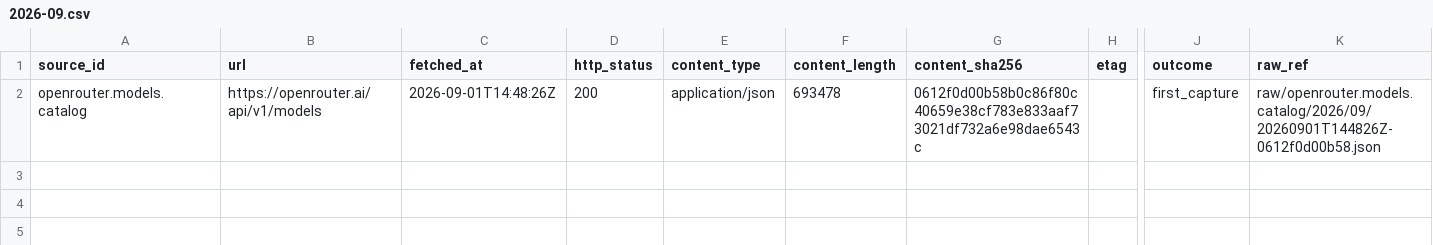
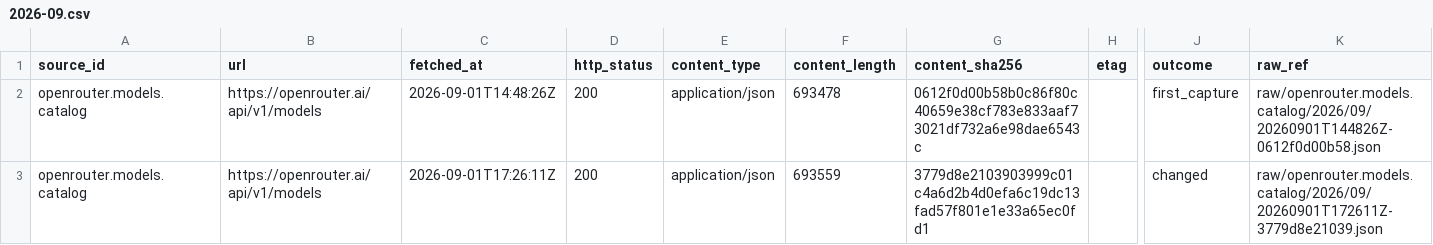
Before and after one commit to neldivad/wss-openrouter, a CSV file: manifest/openrouter.models.catalog/2026-09.csv, drawn as a sheet; only a part is shown, gaps mark what is left out; rows hold the shown columns only; the diff names each change by its address in the sheet, - before the commit and + after, or states it on an @@ line.

```diff
--- a/manifest/openrouter.models.catalog/2026-09.csv
+++ b/manifest/openrouter.models.catalog/2026-09.csv
+row 3: openrouter.models.catalog | https://openrouter.ai/api/v1/models | 2026-09-01T17:26:11Z | 200 | application/json | 693559 | 3779d8e2103903999c01c4a6d2b4d0efa6c19dc13fad57f801e1e33a65ec0fd1 |  | changed | raw/openrouter.models.catalog/2026/09/20260901T172611Z-3779d8e21039.json
```
Also changed, not shown: health/health.csv, manifest/openrouter.benchmarks.artificial-analysis/2026-09.csv, 25 other files.
